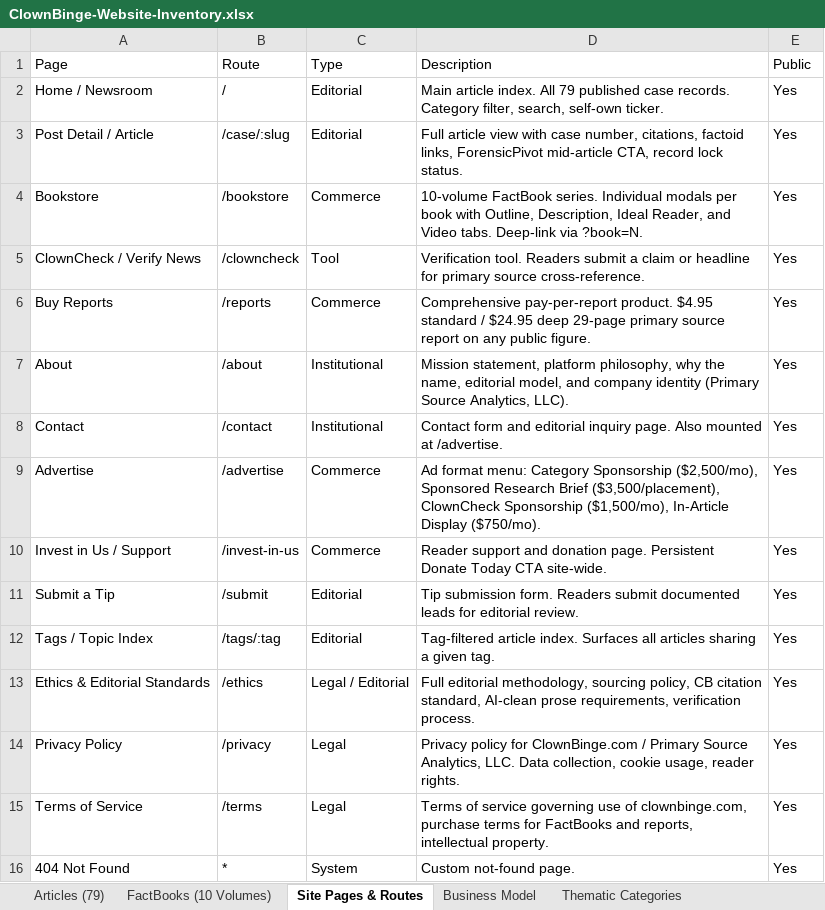
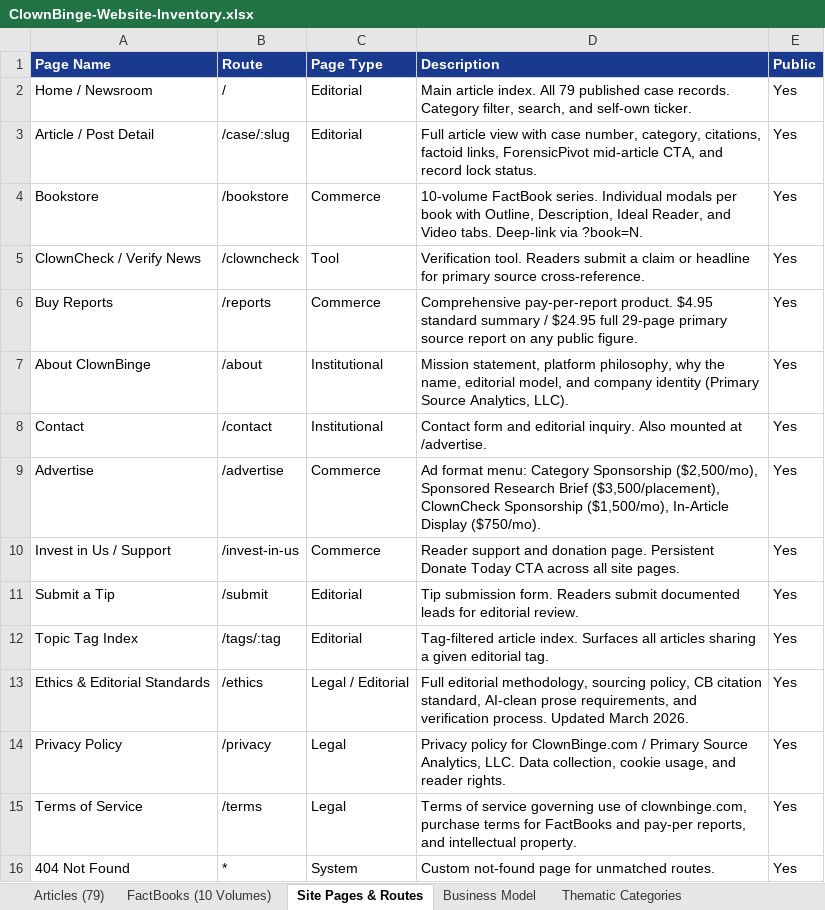
Before and after one commit to metricadia/ClownBinge, an Excel workbook: ClownBinge-Website-Inventory.xlsx, sheet Site Pages & Routes, drawn as a sheet; values as stored, in another font and other column widths than the file's, no borders; the diff names each change by its address in the sheet, - before the commit and + after, or states it on an @@ line.

```diff
--- a/ClownBinge-Website-Inventory.xlsx (sheet Site Pages & Routes)
+++ b/ClownBinge-Website-Inventory.xlsx (sheet Site Pages & Routes)
-A1: Page
+A1: Page Name
@@ A1:E1 fill: none → #1A3A8F, bold: off → on, text colour: black → #FFFFFF @@
-C1: Type
+C1: Page Type
-D2 (Description): …filter, search, self-own ticker.
+D2 (Description): …filter, search, and self-own ticker.
-A3 (Page Name): Post Detail / Article
+A3 (Page Name): Article / Post Detail
-D3 (Description): …case number, citations, factoid links, ForensicPivot mid-article CTA, record lock…
+D3 (Description): …case number, category, citations, factoid links, ForensicPivot mid-article CTA, and record lock…
-D6 (Description): …$4.95 standard / $24.95 deep 29-page primary…
+D6 (Description): …$4.95 standard summary / $24.95 full 29-page primary…
-A7 (Page Name): About
+A7 (Page Name): About ClownBinge
-D8 (Description): …and editorial inquiry page. Also mounted…
+D8 (Description): …and editorial inquiry. Also mounted…
-D10 (Description): …Today CTA site-wide.
+D10 (Description): …Today CTA across all site pages.
-A12 (Page Name): Tags / Topic Index
+A12 (Page Name): Topic Tag Index
-D12 (Description): …a given tag.
+D12 (Description): …a given editorial tag.
-D13 (Description): …prose requirements, verification process.
+D13 (Description): …prose requirements, and verification process. Updated March 2026.
-D14 (Description): …cookie usage, reader rights.
+D14 (Description): …cookie usage, and reader rights.
-D15 (Description): …FactBooks and reports, intellectual property.
+D15 (Description): …FactBooks and pay-per reports, and intellectual property.
-D16 (Description): Custom not-found page.
+D16 (Description): Custom not-found page for unmatched routes.
```
Also changed, not shown: sheet Business Model, sheet Articles (79), sheet FactBooks (10 Volumes), sheet Thematic Categories.
